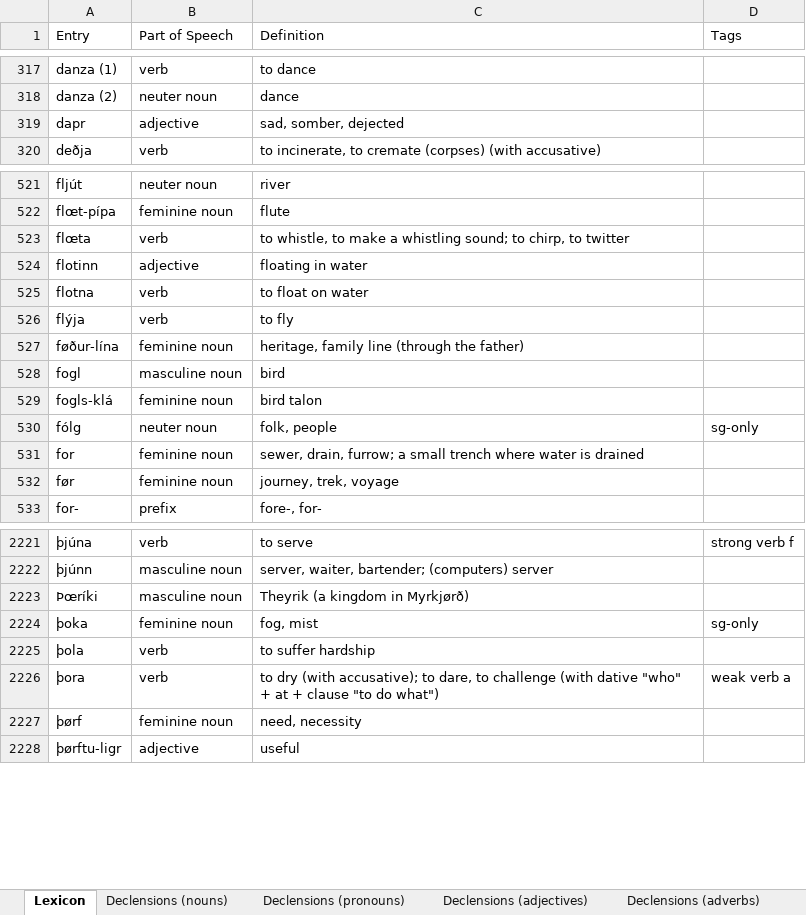
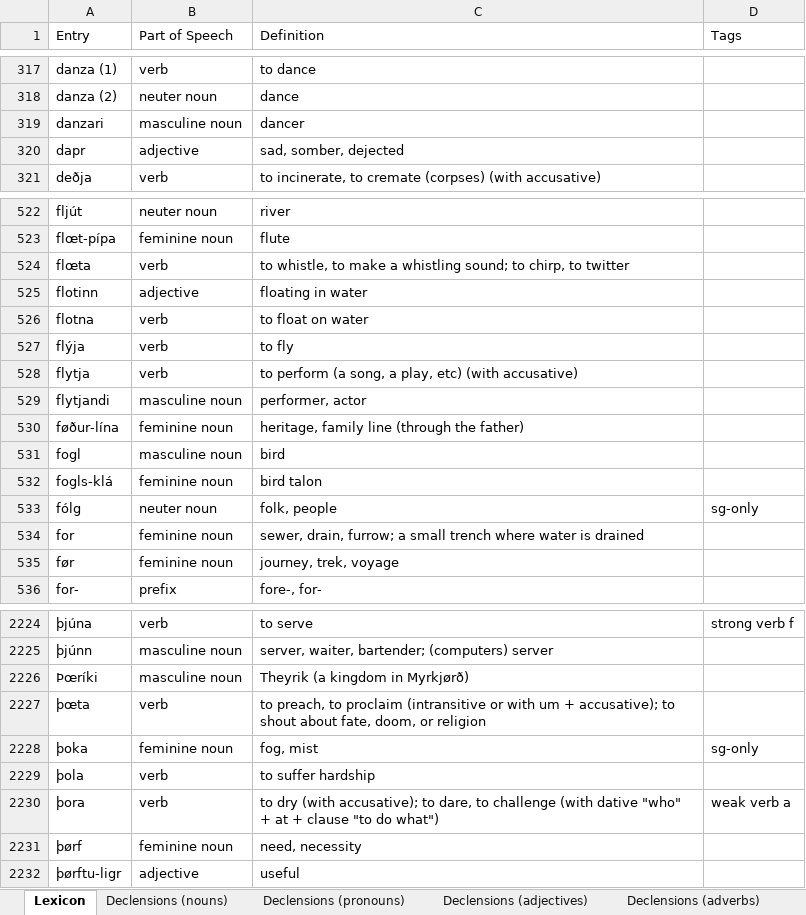
Before and after one commit to Oneo64/Aldraheimr2ndEdition, an Excel workbook: Literature/Languages/Northmannish.xlsx, sheet Lexicon, drawn as a sheet; only a part is shown, gaps mark what is left out; values as stored, in another font and other column widths than the file's, no borders; charts and pictures and table styles not drawn; the diff names each change by its address in the sheet, - before the commit and + after, or states it on an @@ line.

```diff
--- a/Literature/Languages/Northmannish.xlsx (sheet Lexicon)
+++ b/Literature/Languages/Northmannish.xlsx (sheet Lexicon)
+row 319: danzari | masculine noun | dancer
+row 528: flytja | verb | to perform (a song, a play, etc) (with accusative)
+row 529: flytjandi | masculine noun | performer, actor
+row 2227: þœta | verb | to preach, to proclaim (intransitive or with um + accusative); to shout about fate, doom, or religion
```
Also changed, not shown: sheet Declensions (nouns).
